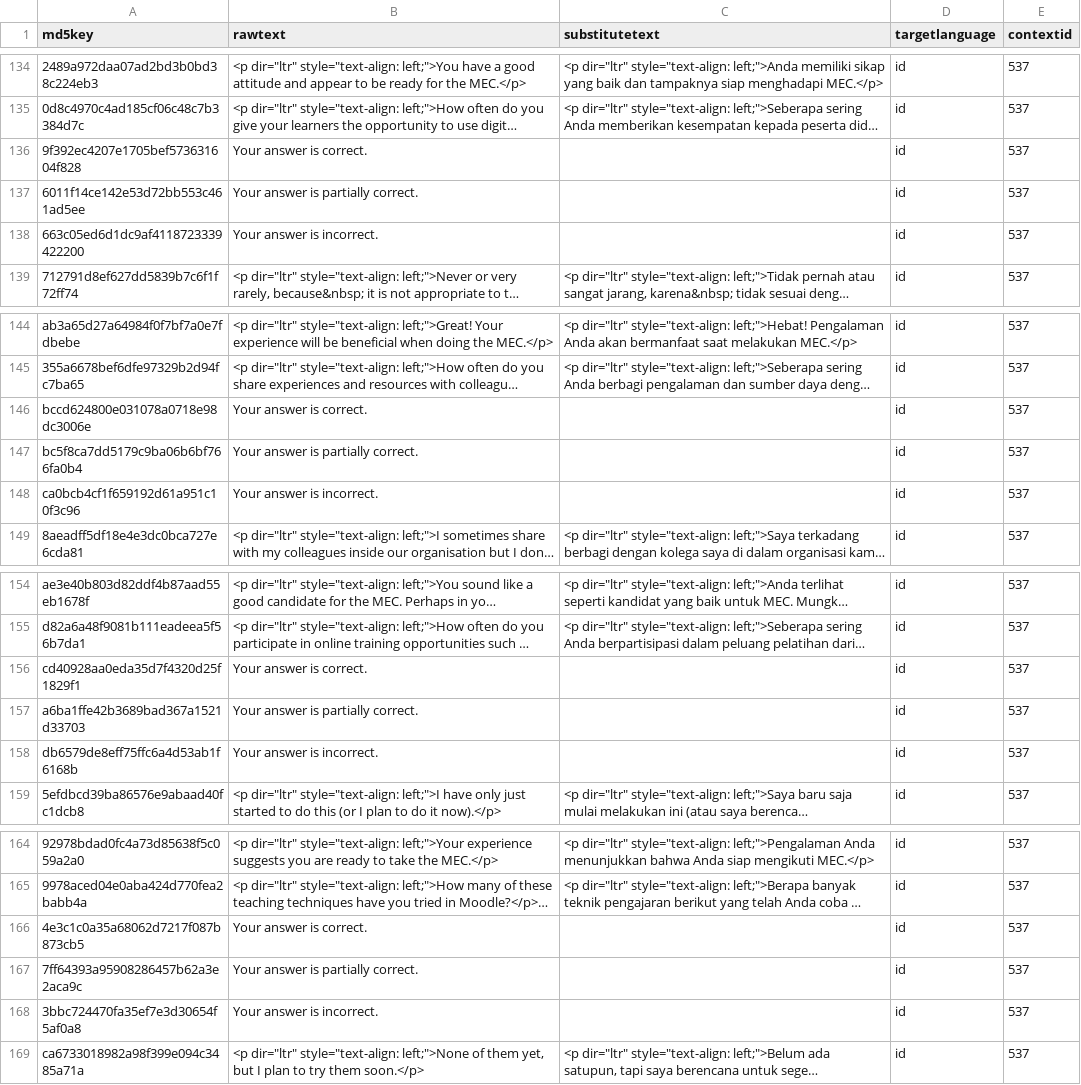
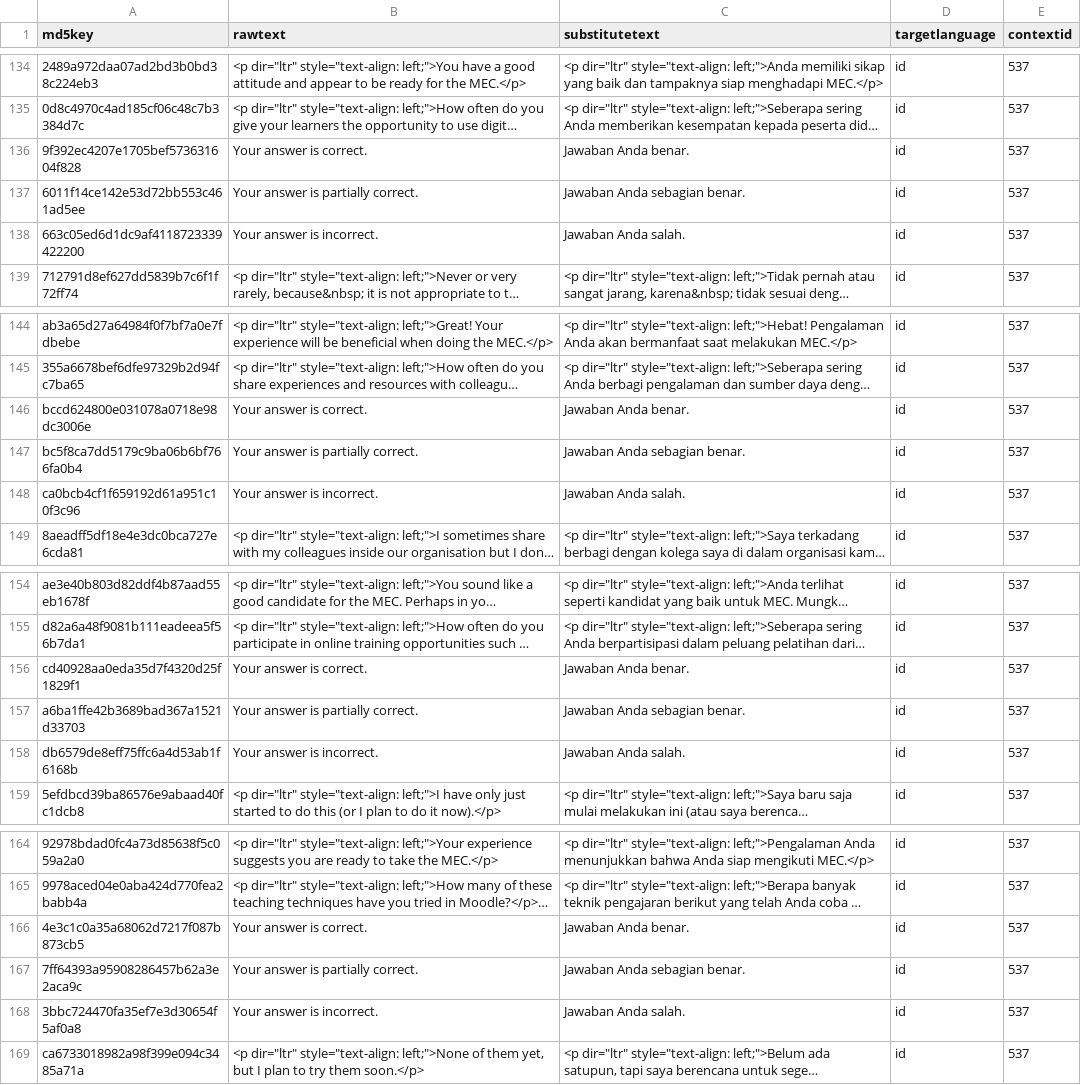
Before and after one commit to oonid/moodle_academy_translations, a CSV file: courses/15-are-you-ready-for-the-mec/id.csv, drawn as a sheet; only a part is shown, gaps mark what is left out; long unchanged cells end in …; the diff covers the shown part only; the diff names each change by its address in the sheet, - before the commit and + after, or states it on an @@ line.

```diff
--- a/courses/15-are-you-ready-for-the-mec/id.csv
+++ b/courses/15-are-you-ready-for-the-mec/id.csv
-C136 (substitutetext): (empty)
+C136 (substitutetext): Jawaban Anda benar.
-C137 (substitutetext): (empty)
+C137 (substitutetext): Jawaban Anda sebagian benar.
-C138 (substitutetext): (empty)
+C138 (substitutetext): Jawaban Anda salah.
-C146 (substitutetext): (empty)
+C146 (substitutetext): Jawaban Anda benar.
-C147 (substitutetext): (empty)
+C147 (substitutetext): Jawaban Anda sebagian benar.
-C148 (substitutetext): (empty)
+C148 (substitutetext): Jawaban Anda salah.
-C156 (substitutetext): (empty)
+C156 (substitutetext): Jawaban Anda benar.
-C157 (substitutetext): (empty)
+C157 (substitutetext): Jawaban Anda sebagian benar.
-C158 (substitutetext): (empty)
+C158 (substitutetext): Jawaban Anda salah.
-C166 (substitutetext): (empty)
+C166 (substitutetext): Jawaban Anda benar.
-C167 (substitutetext): (empty)
+C167 (substitutetext): Jawaban Anda sebagian benar.
-C168 (substitutetext): (empty)
+C168 (substitutetext): Jawaban Anda salah.
```
Also changed, not shown: 30 edited cells elsewhere in this file, 1 other file.
